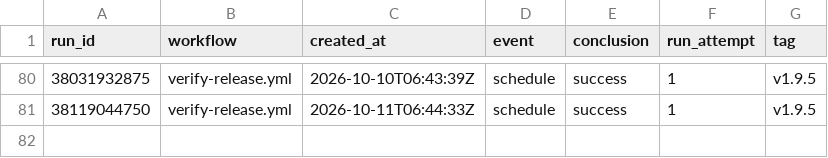
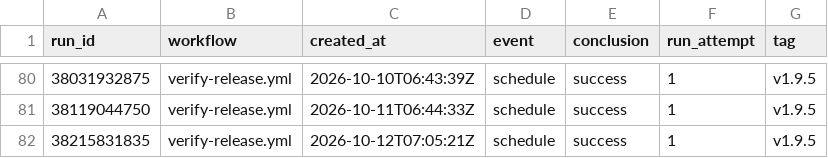
Before and after one commit to JanGoebel/labview-mcp, a CSV file: data/ci_downloads.csv, drawn as a sheet; only a part is shown, gaps mark what is left out.

```diff
--- a/data/ci_downloads.csv
+++ b/data/ci_downloads.csv
@@ -81 +81,2 @@ run_id,workflow,created_at,event,conclusion,run_attempt,tag
 38119044750,verify-release.yml,2026-10-11T06:44:33Z,schedule,success,1,v1.9.5
+38215831835,verify-release.yml,2026-10-12T07:05:21Z,schedule,success,1,v1.9.5
```
Also changed, not shown: data/traffic.csv, 1 other file.
